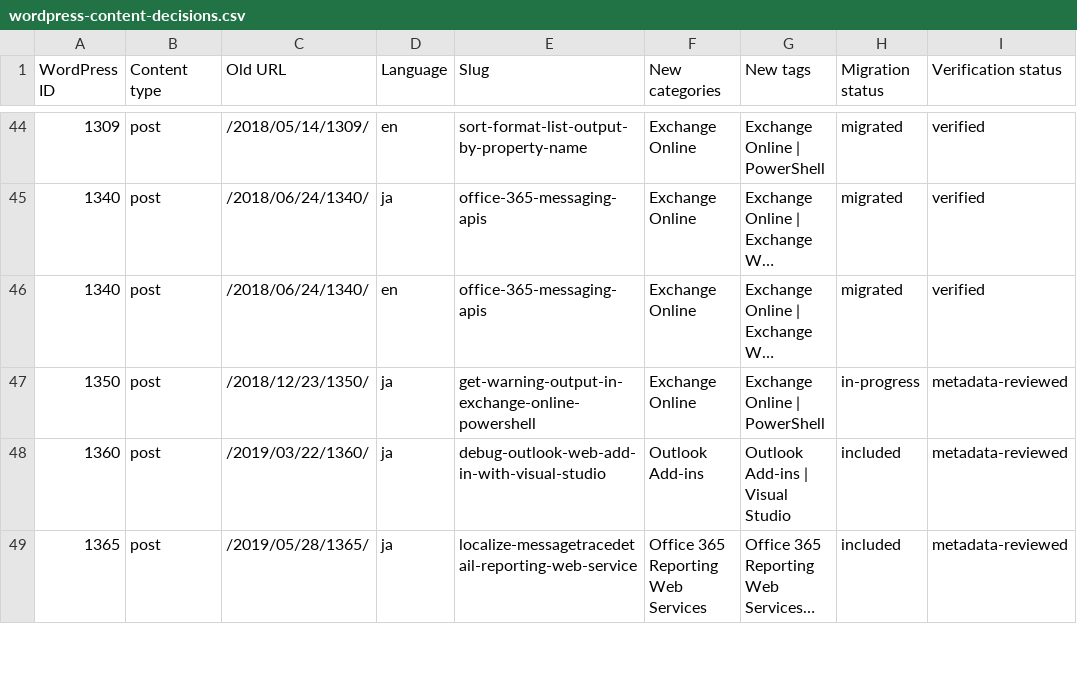
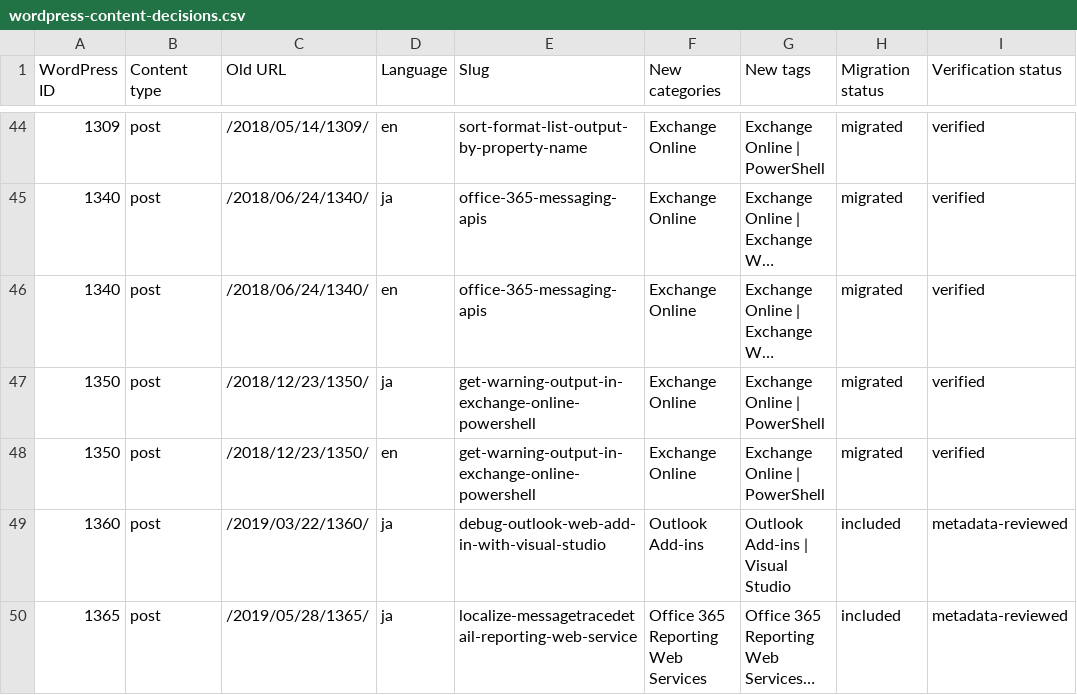
Before and after one commit to rykoma/Docs, a CSV file: plans/wordpress-content-decisions.csv, drawn as a sheet; only a part is shown, gaps mark what is left out; long unchanged cells end in …; the diff names each change by its address in the sheet, - before the commit and + after, or states it on an @@ line.

```diff
--- a/plans/wordpress-content-decisions.csv
+++ b/plans/wordpress-content-decisions.csv
-H47 (Migration status): in-progress
+H47 (Migration status): migrated
-I47 (Verification status): metadata-reviewed
+I47 (Verification status): verified
+row 48: 1350 | post | /2018/12/23/1350/ | en | get-warning-output-in-exchange-online-powershell | Exchange Online | Exchange Online | PowerShell | migrated | verified
```
